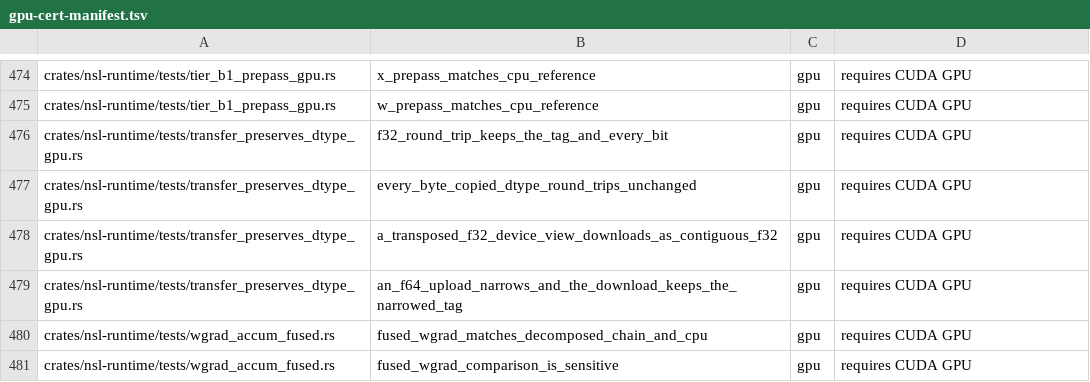
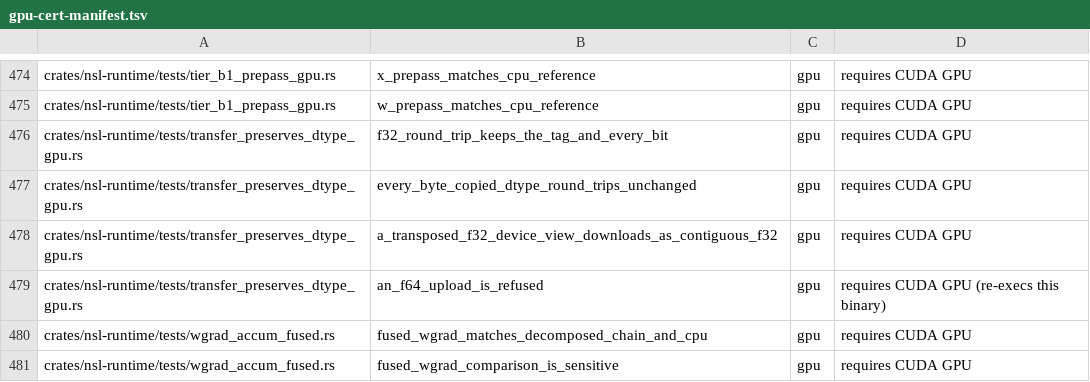
Before and after one commit to bwiemz/NSL, a TSV file: ci/gpu-cert-manifest.tsv, drawn as a sheet; only a part is shown, gaps mark what is left out.

```diff
--- a/ci/gpu-cert-manifest.tsv
+++ b/ci/gpu-cert-manifest.tsv
@@ -478,3 +478,3 @@ crates/nsl-runtime/tests/transfer_preserves_dtype_gpu.rs	every_byte_copied_dtype
 crates/nsl-runtime/tests/transfer_preserves_dtype_gpu.rs	a_transposed_f32_device_view_downloads_as_contiguous_f32	gpu	requires CUDA GPU
-crates/nsl-runtime/tests/transfer_preserves_dtype_gpu.rs	an_f64_upload_narrows_and_the_download_keeps_the_narrowed_tag	gpu	requires CUDA GPU
+crates/nsl-runtime/tests/transfer_preserves_dtype_gpu.rs	an_f64_upload_is_refused	gpu	requires CUDA GPU (re-execs this binary)
 crates/nsl-runtime/tests/wgrad_accum_fused.rs	fused_wgrad_matches_decomposed_chain_and_cpu	gpu	requires CUDA GPU
```
